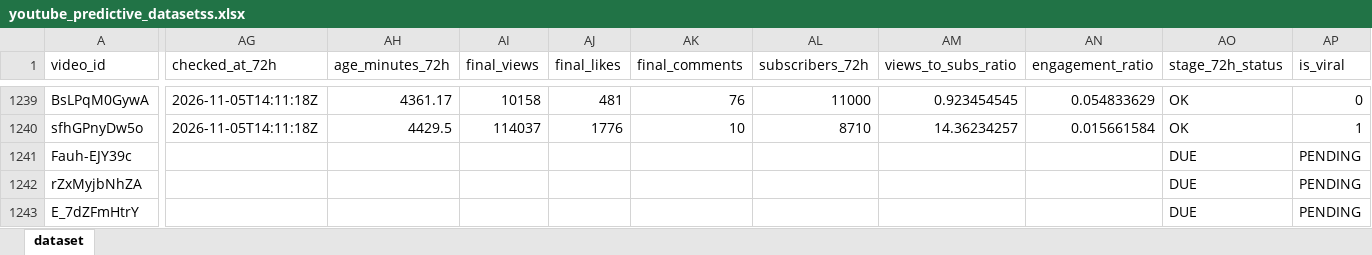
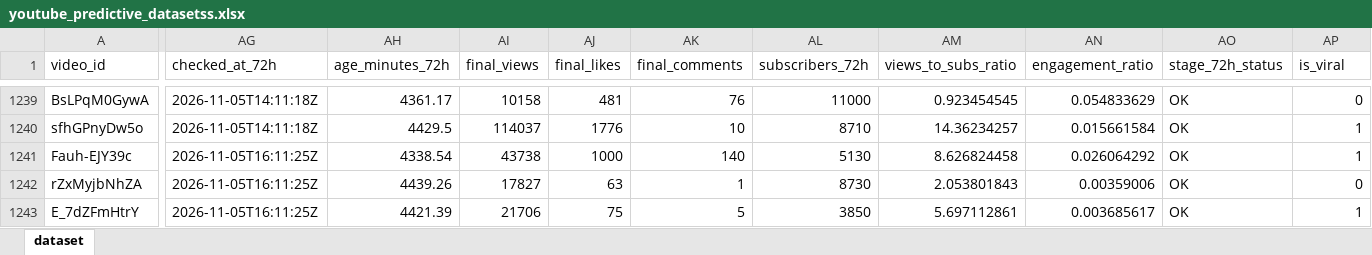
Before and after one commit to stamatis02/Bachelor-Thesislast, an Excel workbook: youtube_predictive_datasetss.xlsx, sheet dataset, drawn as a sheet; only a part is shown, gaps mark what is left out; values as stored, in another font and other column widths than the file's, no borders; the diff covers the shown part only; the diff names each change by its address in the sheet, - before the commit and + after, or states it on an @@ line.

```diff
--- a/youtube_predictive_datasetss.xlsx (sheet dataset)
+++ b/youtube_predictive_datasetss.xlsx (sheet dataset)
-AG1241:AG1243 (checked_at_72h): (empty)
+AG1241:AG1243 (checked_at_72h): 2026-11-05T16:11:25Z
-AH1241 (age_minutes_72h): (empty)
+AH1241 (age_minutes_72h): 4338.54
-AI1241 (final_views): (empty)
+AI1241 (final_views): 43738
-AJ1241 (final_likes): (empty)
+AJ1241 (final_likes): 1000
-AK1241 (final_comments): (empty)
+AK1241 (final_comments): 140
-AL1241 (subscribers_72h): (empty)
+AL1241 (subscribers_72h): 5130
-AM1241 (views_to_subs_ratio): (empty)
+AM1241 (views_to_subs_ratio): 8.626824458
-AN1241 (engagement_ratio): (empty)
+AN1241 (engagement_ratio): 0.026064292
-AO1241:AO1243 (stage_72h_status): DUE
+AO1241:AO1243 (stage_72h_status): OK
-AP1241 (is_viral): PENDING
+AP1241 (is_viral): 1
-AH1242 (age_minutes_72h): (empty)
+AH1242 (age_minutes_72h): 4439.26
-AI1242 (final_views): (empty)
+AI1242 (final_views): 17827
-AJ1242 (final_likes): (empty)
+AJ1242 (final_likes): 63
-AK1242 (final_comments): (empty)
+AK1242 (final_comments): 1
-AL1242 (subscribers_72h): (empty)
+AL1242 (subscribers_72h): 8730
-AM1242 (views_to_subs_ratio): (empty)
+AM1242 (views_to_subs_ratio): 2.053801843
-AN1242 (engagement_ratio): (empty)
+AN1242 (engagement_ratio): 0.00359006
-AP1242 (is_viral): PENDING
+AP1242 (is_viral): 0
-AH1243 (age_minutes_72h): (empty)
+AH1243 (age_minutes_72h): 4421.39
-AI1243 (final_views): (empty)
+AI1243 (final_views): 21706
-AJ1243 (final_likes): (empty)
+AJ1243 (final_likes): 75
-AK1243 (final_comments): (empty)
+AK1243 (final_comments): 5
-AL1243 (subscribers_72h): (empty)
+AL1243 (subscribers_72h): 3850
-AM1243 (views_to_subs_ratio): (empty)
+AM1243 (views_to_subs_ratio): 5.697112861
-AN1243 (engagement_ratio): (empty)
+AN1243 (engagement_ratio): 0.003685617
-AP1243 (is_viral): PENDING
+AP1243 (is_viral): 1
```
Also changed, not shown: 14 added rows and 239 edited cells elsewhere in this sheet, 5 other files.
